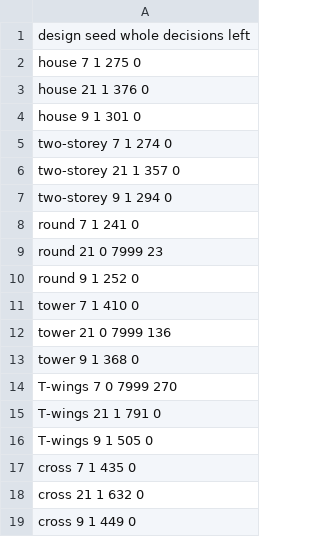
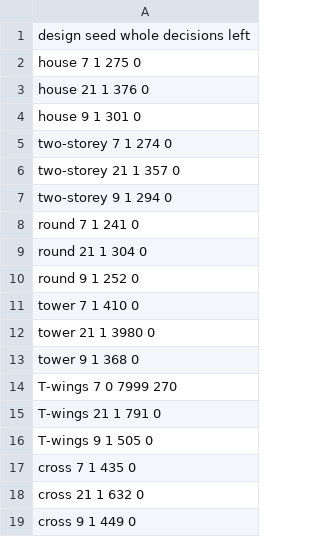
Before and after one commit to sofianedjerbi/nexel-website, a CSV file: research/data/sim_board.csv, drawn as a sheet.

```diff
--- a/research/data/sim_board.csv
+++ b/research/data/sim_board.csv
@@ -8,6 +8,6 @@ two-storey 9 1 294 0
 round 7 1 241 0
-round 21 0 7999 23
+round 21 1 304 0
 round 9 1 252 0
 tower 7 1 410 0
-tower 21 0 7999 136
+tower 21 1 3980 0
 tower 9 1 368 0
```
Also changed, not shown: 4 other files.
